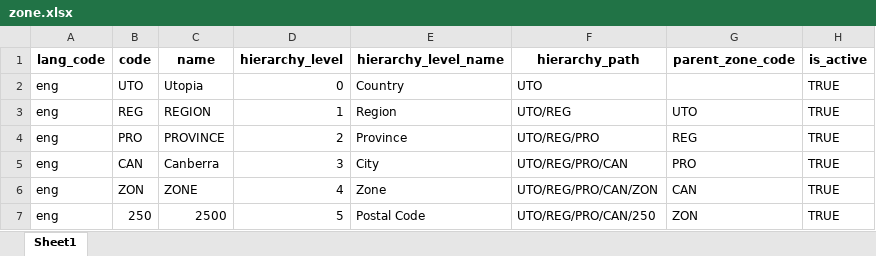
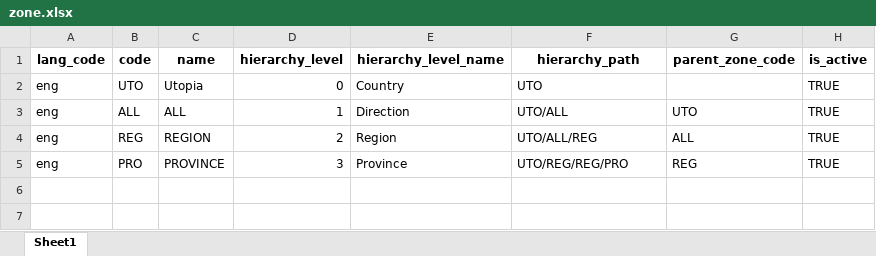
Before and after one commit to barnaby-twyford/mosip-data, an Excel workbook: mosip_master/xlsx/zone.xlsx, sheet Sheet1, drawn as a sheet; values as stored, in another font and other column widths than the file's, no borders; removed rows and columns are numbered as before the commit, all else as after; the diff names each change by its address in the sheet, - before the commit and + after, or states it on an @@ line.

```diff
--- a/mosip_master/xlsx/zone.xlsx (sheet Sheet1)
+++ b/mosip_master/xlsx/zone.xlsx (sheet Sheet1)
+row 3: eng | ALL | ALL | 1 | Direction | UTO/ALL | UTO | TRUE
-D4 (hierarchy_level): 1
+D4 (hierarchy_level): 2
-F4 (hierarchy_path): UTO/REG
+F4 (hierarchy_path): UTO/ALL/REG
-G4 (parent_zone_code): UTO
+G4 (parent_zone_code): ALL
-D5 (hierarchy_level): 2
+D5 (hierarchy_level): 3
-F5 (hierarchy_path): UTO/REG/PRO
+F5 (hierarchy_path): UTO/REG/REG/PRO
-row 5: eng | CAN | Canberra | 3 | City | UTO/REG/PRO/CAN | PRO | TRUE
-row 6: eng | ZON | ZONE | 4 | Zone | UTO/REG/PRO/CAN/ZON | CAN | TRUE
-row 7: eng | 250 | 2500 | 5 | Postal Code | UTO/REG/PRO/CAN/250 | ZON | TRUE
```
Also changed, not shown: mosip_master/xlsx/location.xlsx, 2 other files.
